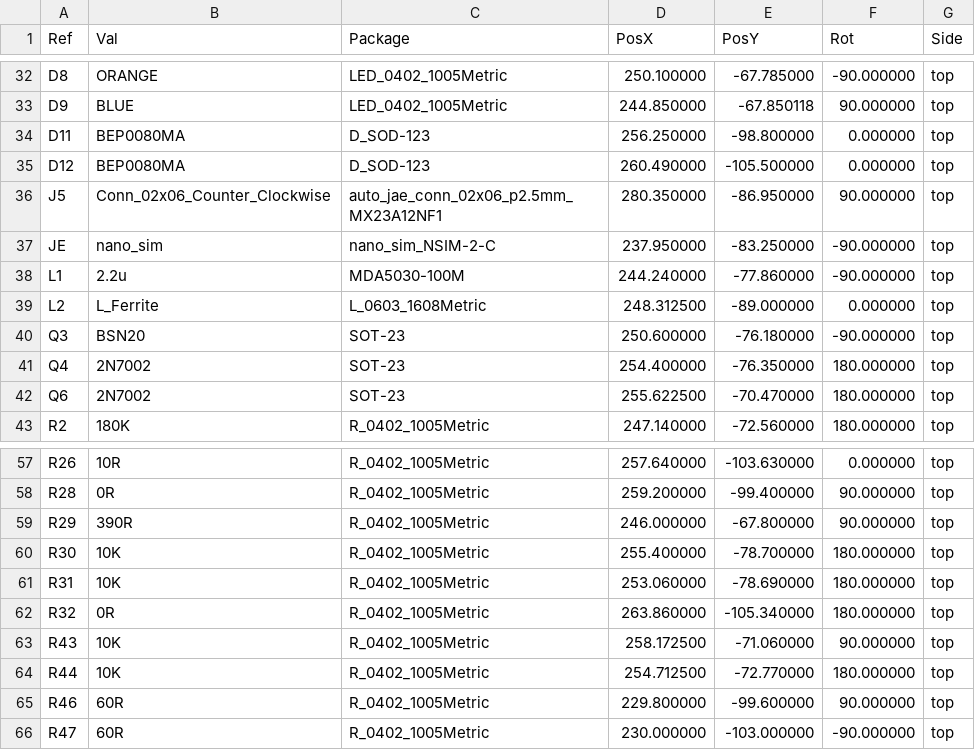
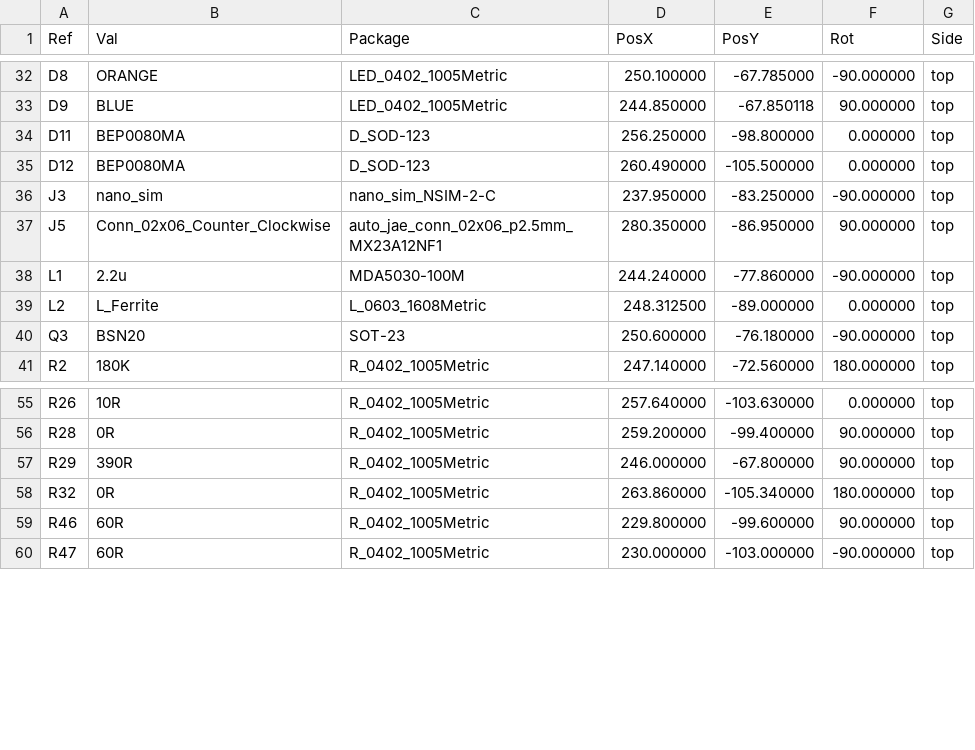
Before and after one commit to R-Mutura/GPS_MODULE_ECOBODA, a CSV file: PLACEMENT_FILES/GPS_MODULE_V3.kicad_pro-top-pos.csv, drawn as a sheet; only a part is shown, gaps mark what is left out; removed rows and columns are numbered as before the commit, all else as after; the diff names each change by its address in the sheet, - before the commit and + after, or states it on an @@ line.

```diff
--- a/PLACEMENT_FILES/GPS_MODULE_V3.kicad_pro-top-pos.csv
+++ b/PLACEMENT_FILES/GPS_MODULE_V3.kicad_pro-top-pos.csv
+row 36: J3 | nano_sim | nano_sim_NSIM-2-C | 237.950000 | -83.250000 | -90.000000 | top
-row 37: JE | nano_sim | nano_sim_NSIM-2-C | 237.950000 | -83.250000 | -90.000000 | top
-row 41: Q4 | 2N7002 | SOT-23 | 254.400000 | -76.350000 | 180.000000 | top
-row 42: Q6 | 2N7002 | SOT-23 | 255.622500 | -70.470000 | 180.000000 | top
-row 60: R30 | 10K | R_0402_1005Metric | 255.400000 | -78.700000 | 180.000000 | top
-row 61: R31 | 10K | R_0402_1005Metric | 253.060000 | -78.690000 | 180.000000 | top
-row 63: R43 | 10K | R_0402_1005Metric | 258.172500 | -71.060000 | 90.000000 | top
-row 64: R44 | 10K | R_0402_1005Metric | 254.712500 | -72.770000 | 180.000000 | top
```
Also changed, not shown: PLACEMENT_FILES/GPS_MODULE_V3.kicad_pro-bottom-pos.csv, 24 other files.
